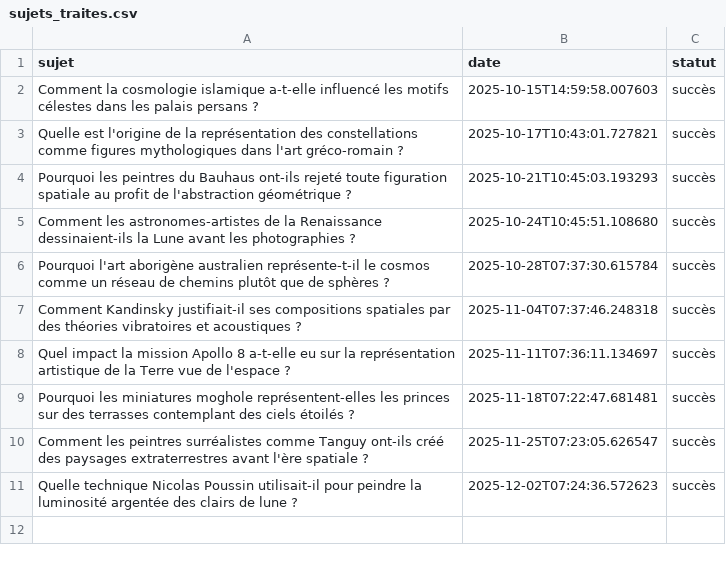
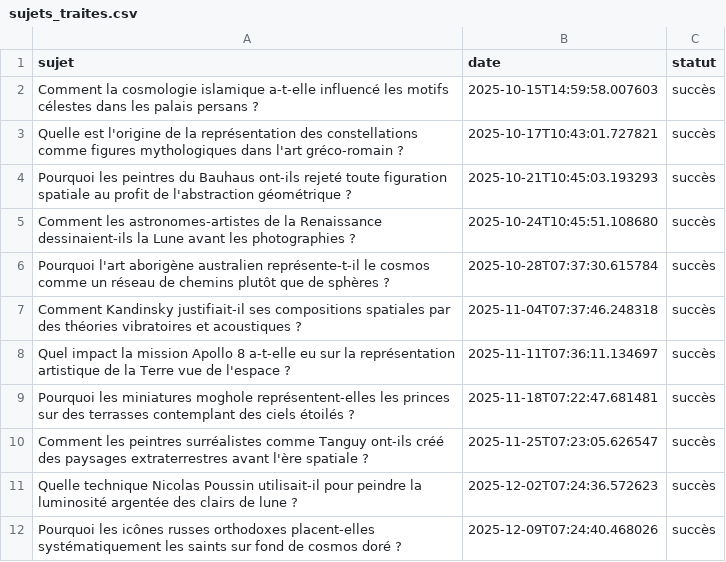
Before and after one commit to Metalosmose21/Espace-4, a CSV file: sujets_traites.csv, drawn as a sheet.

```diff
--- a/sujets_traites.csv
+++ b/sujets_traites.csv
@@ -11 +11,2 @@ Comment les peintres surréalistes comme Tanguy ont-ils créé des paysages extr
 Quelle technique Nicolas Poussin utilisait-il pour peindre la luminosité argentée des clairs de lune ?,2025-12-02T07:24:36.572623,succès
+Pourquoi les icônes russes orthodoxes placent-elles systématiquement les saints sur fond de cosmos doré ?,2025-12-09T07:24:40.468026,succès
```
Also changed, not shown: sujets.csv.
